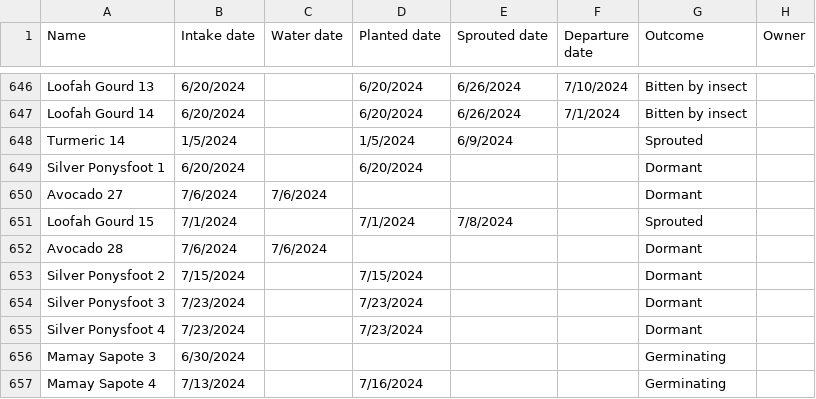
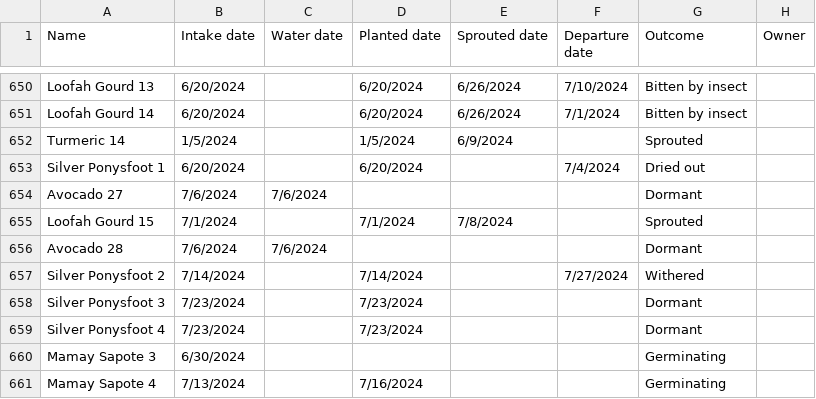
Before and after one commit to jpiccirillo/gantt-plant-timeline, a CSV file: original-data.csv, drawn as a sheet; only a part is shown, gaps mark what is left out; addresses are those after the commit; the diff covers the shown part only; the diff names each change by its address in the sheet, - before the commit and + after, or states it on an @@ line.

```diff
--- a/original-data.csv
+++ b/original-data.csv
-F653 (Departure date): (empty)
+F653 (Departure date): 7/4/2024
-G653 (Outcome): Dormant
+G653 (Outcome): Dried out
-B657 (Intake date): 7/15/2024
+B657 (Intake date): 7/14/2024
-D657 (Planted date): 7/15/2024
+D657 (Planted date): 7/14/2024
-F657 (Departure date): (empty)
+F657 (Departure date): 7/27/2024
-G657 (Outcome): Dormant
+G657 (Outcome): Withered
```
Also changed, not shown: 11 added rows and 14 edited cells elsewhere in this file, original-dormancy-data.csv, original-height-data.csv.
